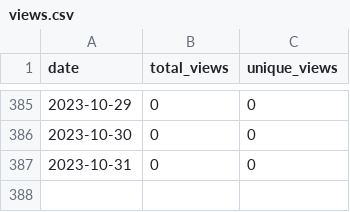
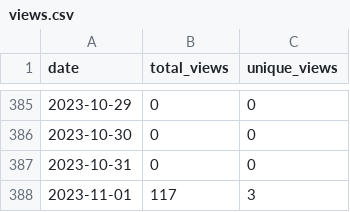
Before and after one commit to merrymitch/COMP4300, a CSV file: .traffic/views.csv, drawn as a sheet; only a part is shown, gaps mark what is left out.

Commit message:
Updating repository traffic

```diff
--- a/.traffic/views.csv
+++ b/.traffic/views.csv
@@ -387 +387,2 @@ date,total_views,unique_views
 2023-10-31,0,0
+2023-11-01,117,3
```
Also changed, not shown: .traffic/clones.csv, 3 other files.
